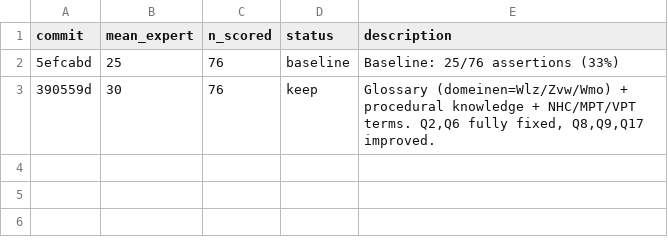
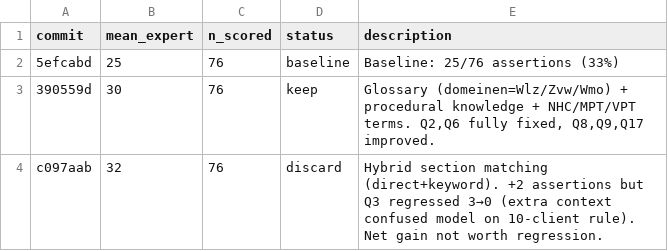
Before and after one commit to Sheggle/nvi-beantwoording, a TSV file: results.tsv, drawn as a sheet; the diff names each change by its address in the sheet, - before the commit and + after, or states it on an @@ line.

```diff
--- a/results.tsv
+++ b/results.tsv
+row 4: c097aab | 32 | 76 | discard | Hybrid section matching (direct+keyword). +2 assertions but Q3 regressed 3→0 (extra context confused model on 10-client rule). Net gain not worth regression.
```
